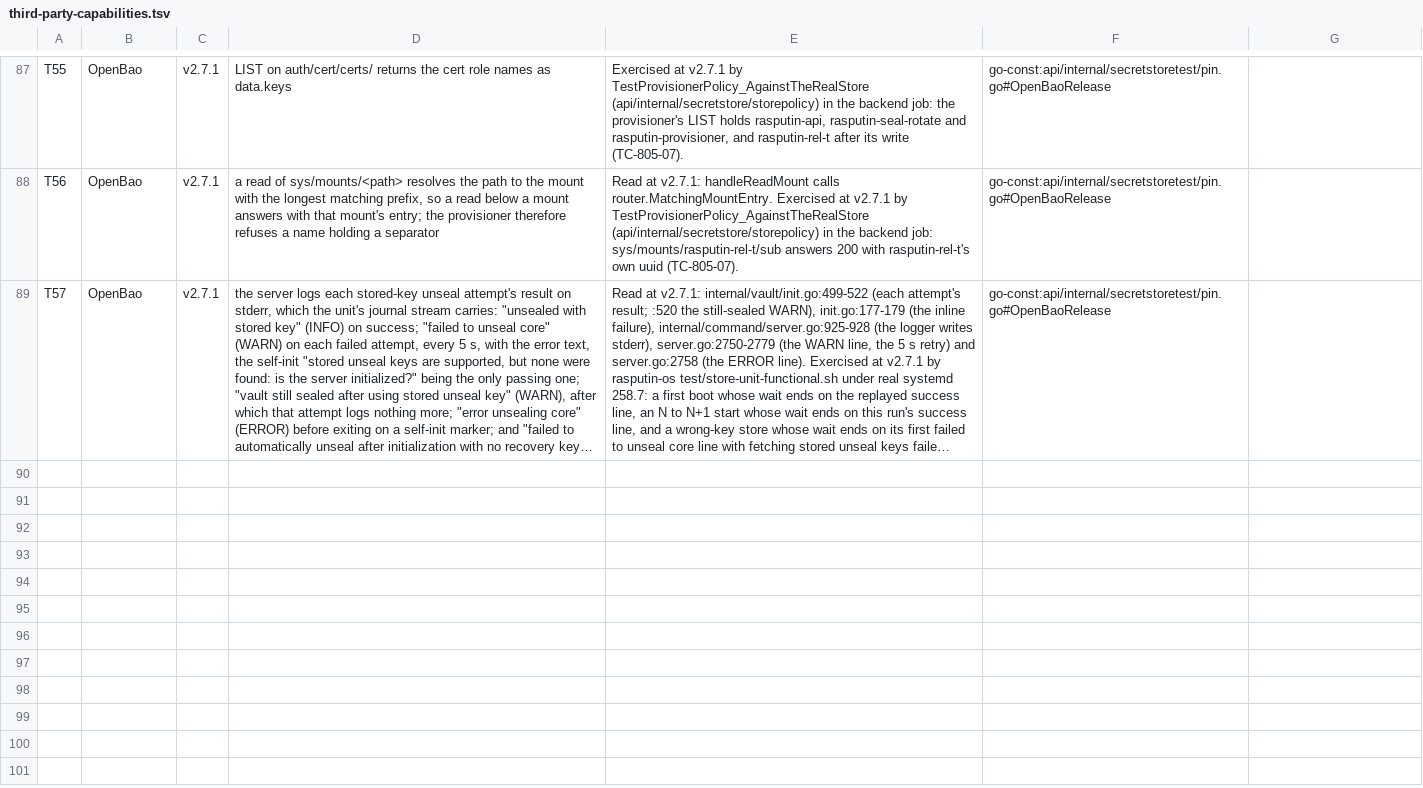
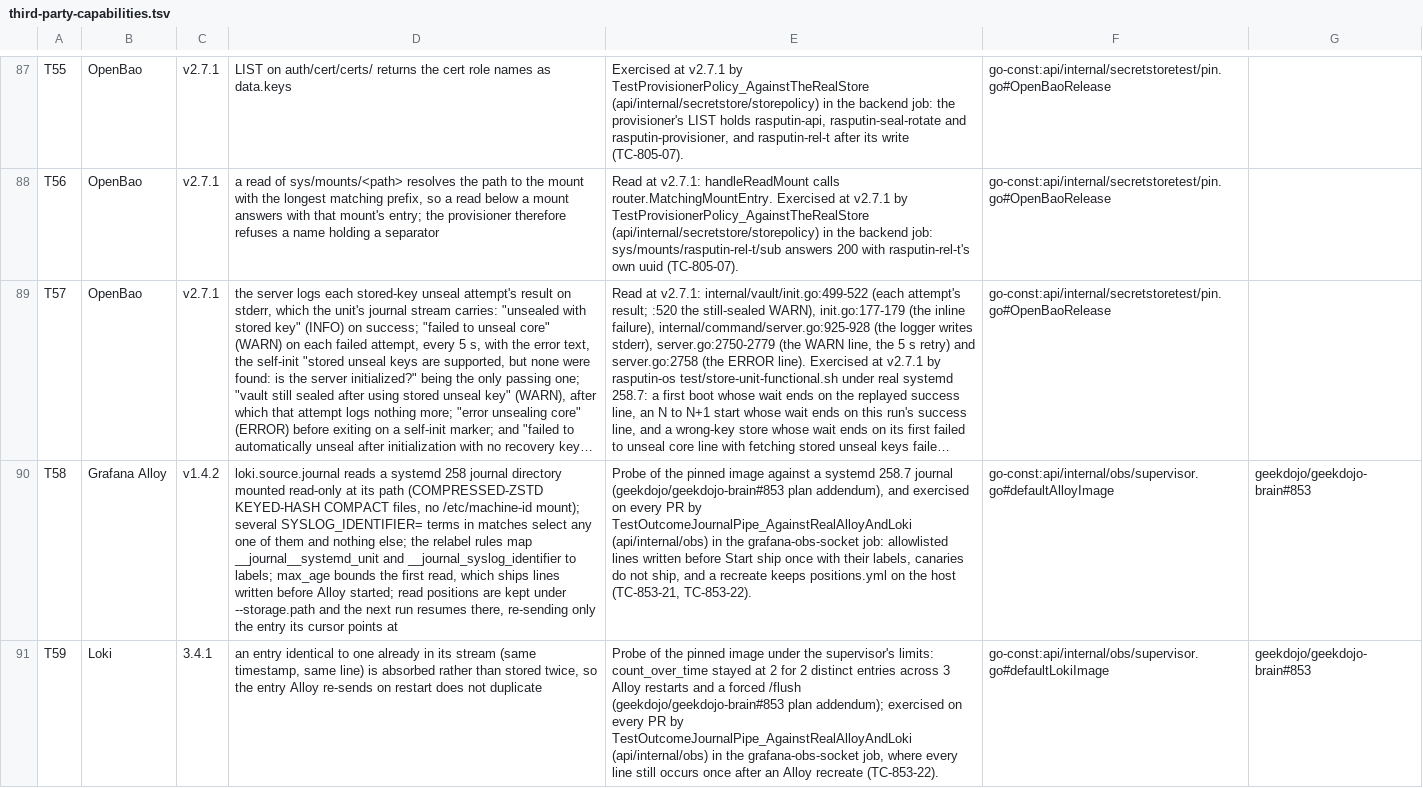
Before and after one commit to geekdojo/rasputin-control-plane, a TSV file: .github/third-party-capabilities.tsv, drawn as a sheet; only a part is shown, gaps mark what is left out; long unchanged cells end in …; the diff names each change by its address in the sheet, - before the commit and + after, or states it on an @@ line.

```diff
--- a/.github/third-party-capabilities.tsv
+++ b/.github/third-party-capabilities.tsv
+row 90: T58 | Grafana Alloy | v1.4.2 | loki.source.journal reads a systemd 258 journal directory mounted read-only at its path (COMPRESSED-ZSTD KEYED-HASH COMPACT files, no /etc/machine-id mount); several SYSLOG_IDENTIFIER= terms in matches select any one of them and nothing else; the relabel rules map __journal__systemd_unit and __journal_syslog_identifier to labels; max_age bounds the first read, which ships lines written before Alloy started; read positions are kept under --storage.path and the next run resumes there, re-sending only the entry its cursor points at | Probe of the pinned image against a systemd 258.7 journal (geekdojo/geekdojo-brain#853 plan addendum), and exercised on every PR by TestOutcomeJournalPipe_AgainstRealAlloyAndLoki (api/internal/obs) in the grafana-obs-socket job: allowlisted lines written before Start ship once with their labels, canaries do not ship, and a recreate keeps positions.yml on the host (TC-853-21, TC-853-22). | go-const:api/internal/obs/supervisor.go#defaultAlloyImage | geekdojo/geekdojo-brain#853
+row 91: T59 | Loki | 3.4.1 | an entry identical to one already in its stream (same timestamp, same line) is absorbed rather than stored twice, so the entry Alloy re-sends on restart does not duplicate | Probe of the pinned image under the supervisor's limits: count_over_time stayed at 2 for 2 distinct entries across 3 Alloy restarts and a forced /flush (geekdojo/geekdojo-brain#853 plan addendum); exercised on every PR by TestOutcomeJournalPipe_AgainstRealAlloyAndLoki (api/internal/obs) in the grafana-obs-socket job, where every line still occurs once after an Alloy recreate (TC-853-22). | go-const:api/internal/obs/supervisor.go#defaultLokiImage | geekdojo/geekdojo-brain#853
```
Also changed, not shown: 6 other files.
